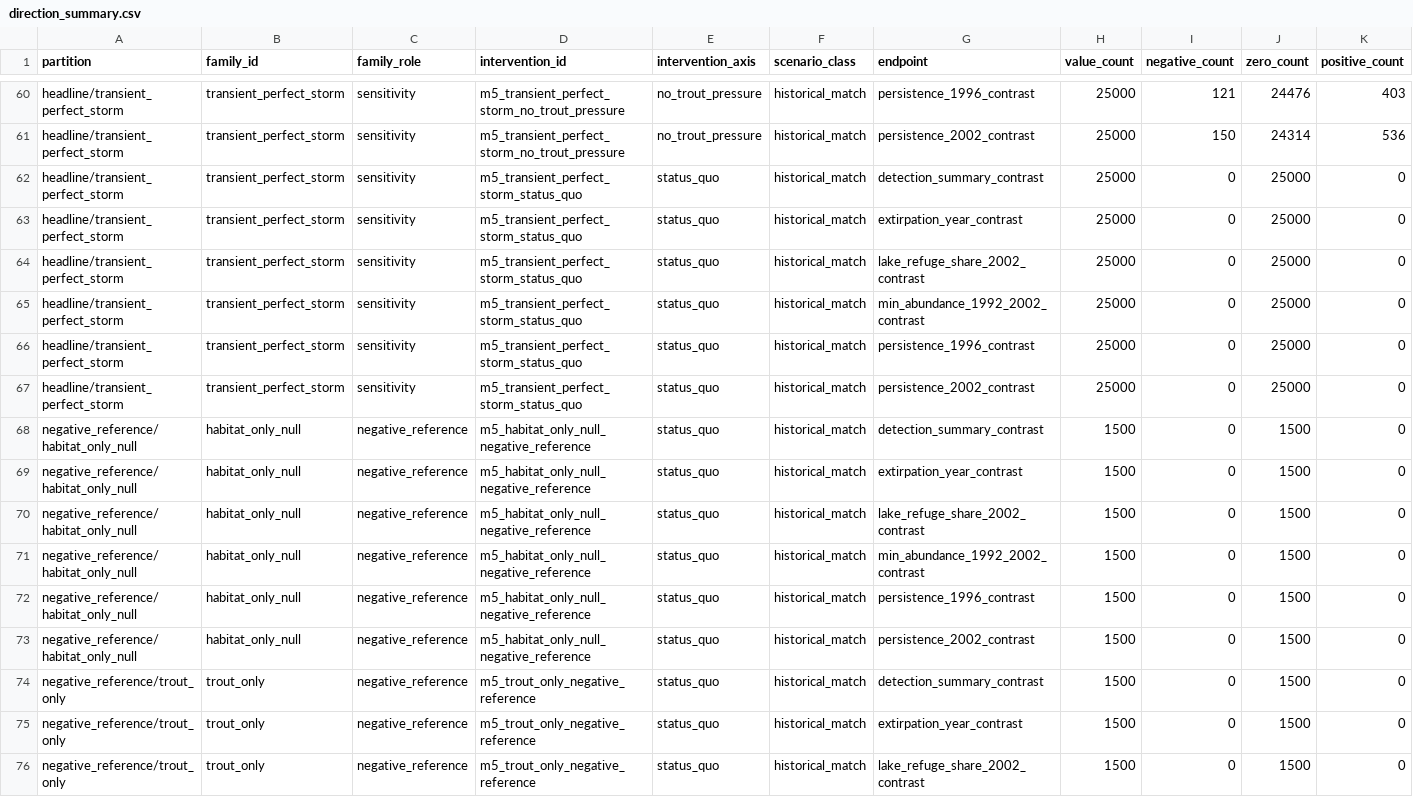
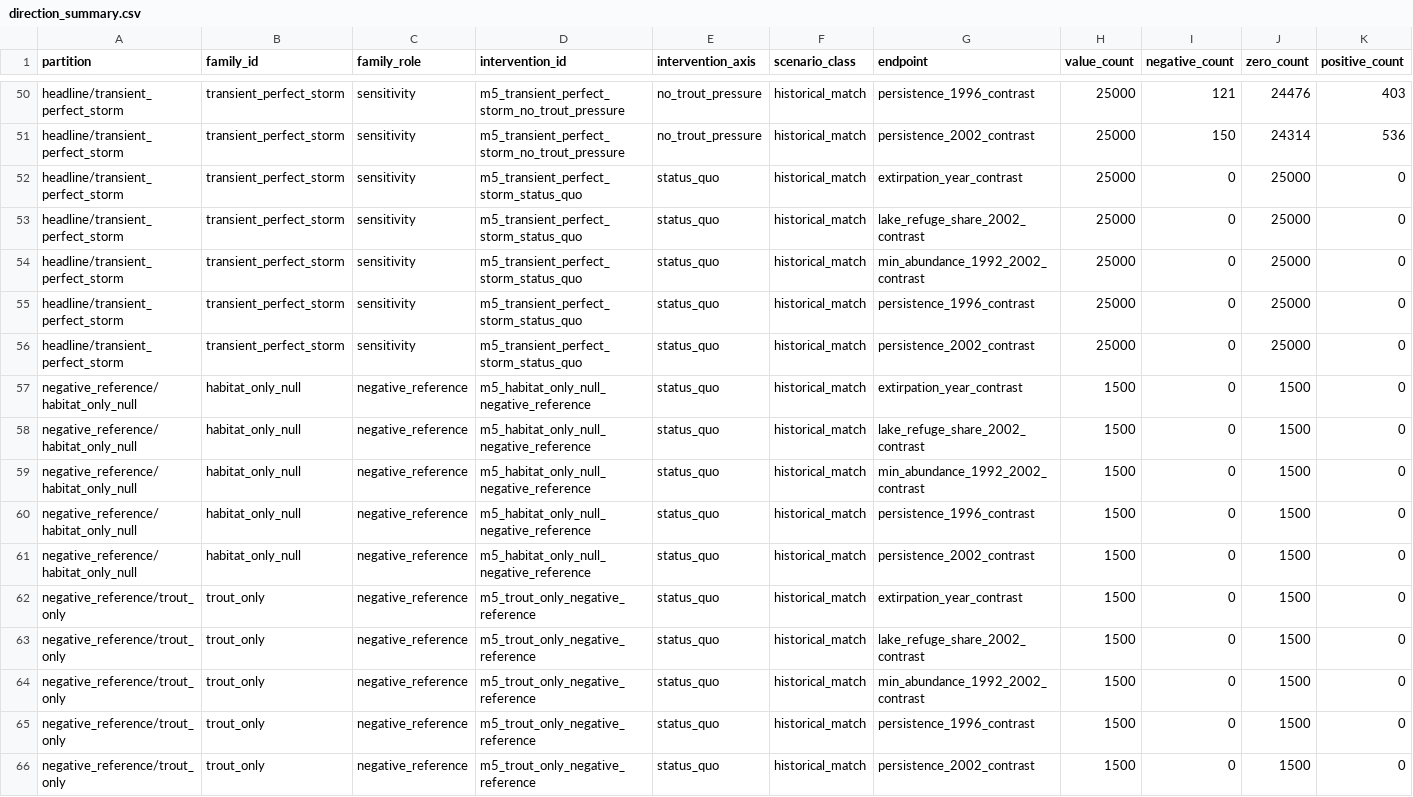
Before and after one commit to BWBrook/galaxias, a CSV file: data/module5_production_summaries/direction_summary.csv, drawn as a sheet; only a part is shown, gaps mark what is left out; the shorter side is filled out with more unchanged rows; rows hold the shown columns only; the diff covers the shown part only; the diff names each change by its address in the sheet, - before the commit and + after, or states it on an @@ line.

```diff
--- a/data/module5_production_summaries/direction_summary.csv
+++ b/data/module5_production_summaries/direction_summary.csv
-row 62: headline/transient_perfect_storm | transient_perfect_storm | sensitivity | m5_transient_perfect_storm_status_quo | status_quo | historical_match | detection_summary_contrast | 25000 | 0 | 25000 | 0
-row 68: negative_reference/habitat_only_null | habitat_only_null | negative_reference | m5_habitat_only_null_negative_reference | status_quo | historical_match | detection_summary_contrast | 1500 | 0 | 1500 | 0
-row 74: negative_reference/trout_only | trout_only | negative_reference | m5_trout_only_negative_reference | status_quo | historical_match | detection_summary_contrast | 1500 | 0 | 1500 | 0
```
Also changed, not shown: 10 removed rows elsewhere in this file, data/module5_counterfactual_outcome_schema.csv, data/module5_interpretation_audits/endpoint_priority_matrix.csv, 18 other files.
